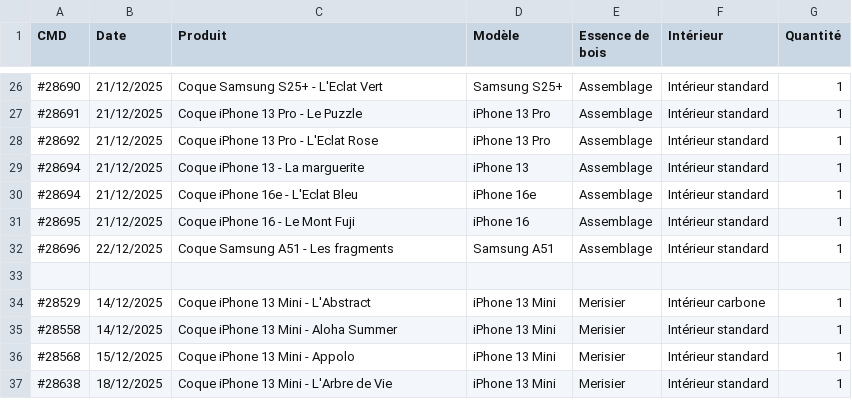
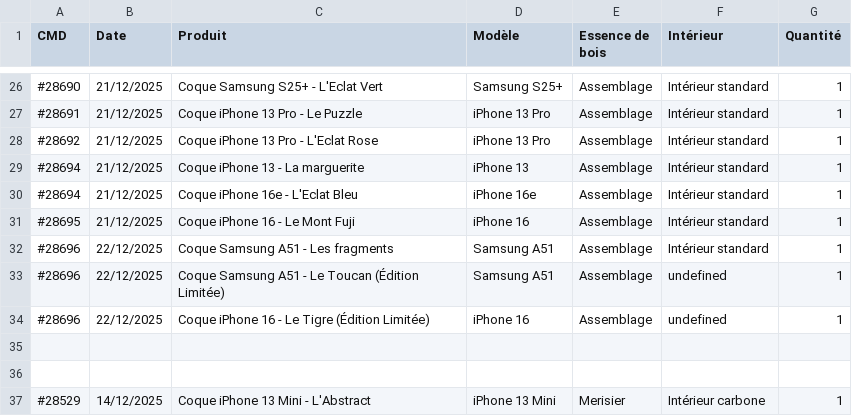
Before and after one commit to coque-en-bois/ceb-trotec-export, a CSV file: sample-data/ceb-orders.csv, drawn as a sheet; only a part is shown, gaps mark what is left out; the shorter side is filled out with more unchanged rows; the diff names each change by its address in the sheet, - before the commit and + after, or states it on an @@ line.

```diff
--- a/sample-data/ceb-orders.csv
+++ b/sample-data/ceb-orders.csv
+row 33: #28696 | 22/12/2025 | Coque Samsung A51 - Le Toucan (Édition Limitée) | Samsung A51 | Assemblage | undefined | 1
+row 34: #28696 | 22/12/2025 | Coque iPhone 16 - Le Tigre (Édition Limitée) | iPhone 16 | Assemblage | undefined | 1
+row 35: (empty)
```
Also changed, not shown: 3 other files.
